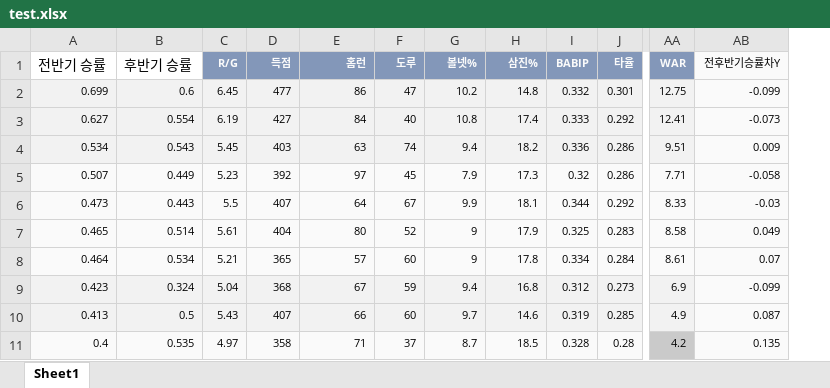
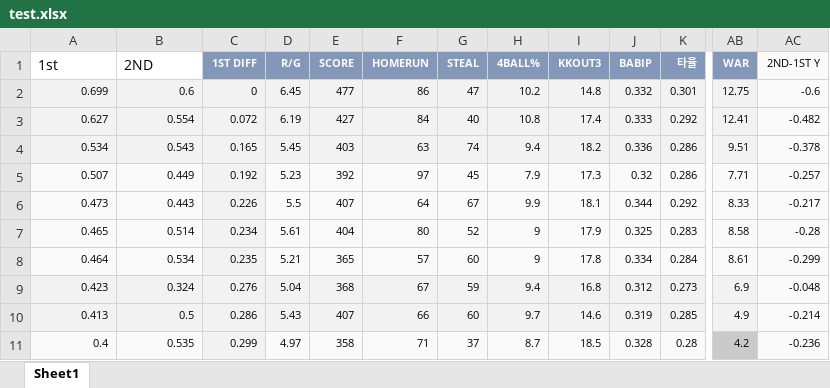
Before and after one commit to Hoesung-Jung/2020_BigContest, an Excel workbook: personal directory/kimjh5182/test.xlsx, sheet Sheet1, drawn as a sheet; only a part is shown, gaps mark what is left out; values as stored, in another font and other column widths than the file's, no borders; removed rows and columns are numbered as before the commit, all else as after; the diff names each change by its address in the sheet, - before the commit and + after, or states it on an @@ line.

```diff
--- a/personal directory/kimjh5182/test.xlsx (sheet Sheet1)
+++ b/personal directory/kimjh5182/test.xlsx (sheet Sheet1)
+column C (1ST DIFF), rows 2-11: 0 | 0.072 | 0.165 | 0.192 | 0.226 | 0.234 | 0.235 | 0.276 | 0.286 | 0.299
-column AB (전후반기승률차Y), rows 2-11: -0.099 | -0.073 | 0.009 | -0.058 | -0.03 | 0.049 | 0.07 | -0.099 | 0.087 | 0.135
+column AC (2ND-1ST Y), rows 2-11: -0.6 | -0.482 | -0.378 | -0.257 | -0.217 | -0.28 | -0.299 | -0.048 | -0.214 | -0.236
-A1: 전반기 승률
+A1: 1st
-B1: 후반기 승률
+B1: 2ND
-E1: 득점
+E1: SCORE
-F1: 홈런
+F1: HOMERUN
-G1: 도루
+G1: STEAL
-H1: 볼넷%
+H1: 4BALL%
-I1: 삼진%
+I1: KKOUT3
```
Also changed, not shown: 1 other file.
